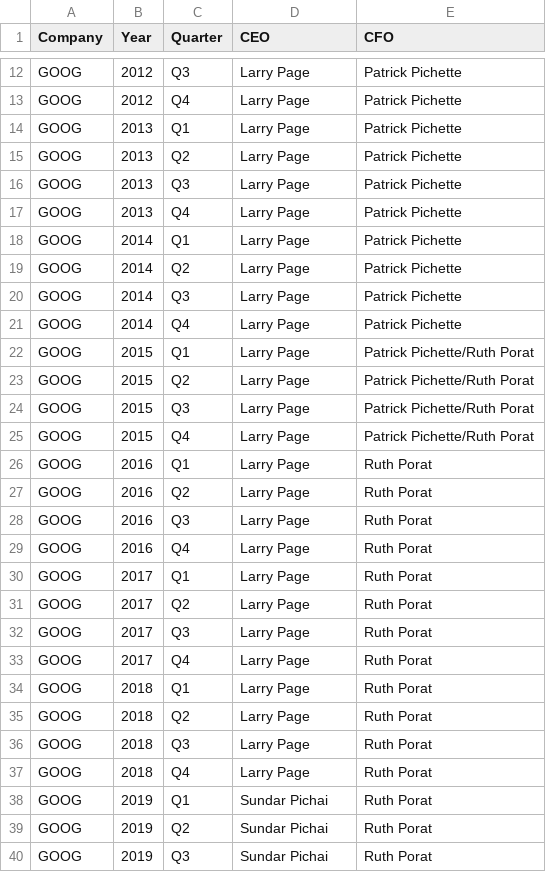
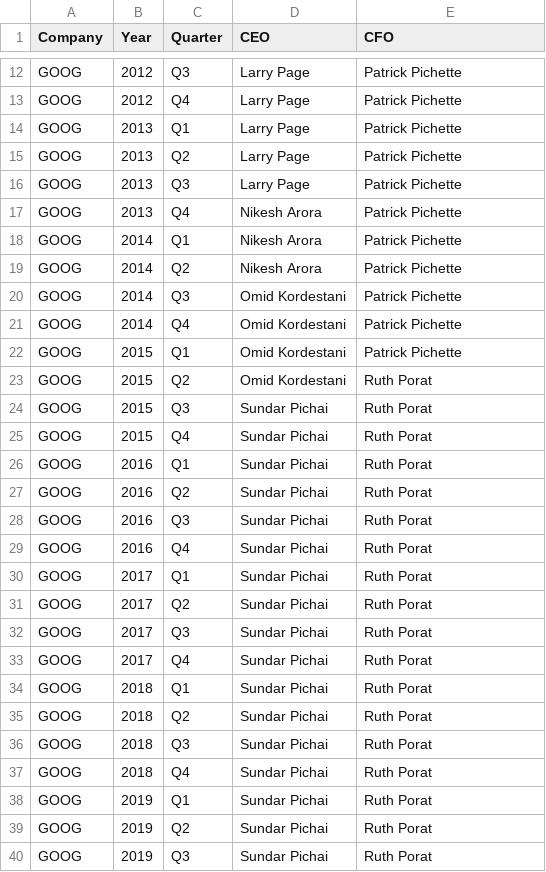
Before and after one commit to amal029/financial_sentiment_analysis, a CSV file: ces_cfos/goog.csv, drawn as a sheet; only a part is shown, gaps mark what is left out; the diff covers the shown part only.

```diff
--- a/ces_cfos/goog.csv
+++ b/ces_cfos/goog.csv
@@ -16,23 +16,23 @@ GOOG,2013,Q2,Larry Page,Patrick Pichette
 GOOG,2013,Q3,Larry Page,Patrick Pichette
-GOOG,2013,Q4,Larry Page,Patrick Pichette
-GOOG,2014,Q1,Larry Page,Patrick Pichette
-GOOG,2014,Q2,Larry Page,Patrick Pichette
-GOOG,2014,Q3,Larry Page,Patrick Pichette
-GOOG,2014,Q4,Larry Page,Patrick Pichette
-GOOG,2015,Q1,Larry Page,Patrick Pichette/Ruth Porat
-GOOG,2015,Q2,Larry Page,Patrick Pichette/Ruth Porat
-GOOG,2015,Q3,Larry Page,Patrick Pichette/Ruth Porat
-GOOG,2015,Q4,Larry Page,Patrick Pichette/Ruth Porat
-GOOG,2016,Q1,Larry Page,Ruth Porat
-GOOG,2016,Q2,Larry Page,Ruth Porat
-GOOG,2016,Q3,Larry Page,Ruth Porat
-GOOG,2016,Q4,Larry Page,Ruth Porat
-GOOG,2017,Q1,Larry Page,Ruth Porat
-GOOG,2017,Q2,Larry Page,Ruth Porat
-GOOG,2017,Q3,Larry Page,Ruth Porat
-GOOG,2017,Q4,Larry Page,Ruth Porat
-GOOG,2018,Q1,Larry Page,Ruth Porat
-GOOG,2018,Q2,Larry Page,Ruth Porat
-GOOG,2018,Q3,Larry Page,Ruth Porat
-GOOG,2018,Q4,Larry Page,Ruth Porat
+GOOG,2013,Q4,Nikesh Arora,Patrick Pichette
+GOOG,2014,Q1,Nikesh Arora,Patrick Pichette
+GOOG,2014,Q2,Nikesh Arora,Patrick Pichette
+GOOG,2014,Q3,Omid Kordestani,Patrick Pichette
+GOOG,2014,Q4,Omid Kordestani,Patrick Pichette
+GOOG,2015,Q1,Omid Kordestani,Patrick Pichette
+GOOG,2015,Q2,Omid Kordestani,Ruth Porat
+GOOG,2015,Q3,Sundar Pichai,Ruth Porat
+GOOG,2015,Q4,Sundar Pichai,Ruth Porat
+GOOG,2016,Q1,Sundar Pichai,Ruth Porat
+GOOG,2016,Q2,Sundar Pichai,Ruth Porat
+GOOG,2016,Q3,Sundar Pichai,Ruth Porat
+GOOG,2016,Q4,Sundar Pichai,Ruth Porat
+GOOG,2017,Q1,Sundar Pichai,Ruth Porat
+GOOG,2017,Q2,Sundar Pichai,Ruth Porat
+GOOG,2017,Q3,Sundar Pichai,Ruth Porat
+GOOG,2017,Q4,Sundar Pichai,Ruth Porat
+GOOG,2018,Q1,Sundar Pichai,Ruth Porat
+GOOG,2018,Q2,Sundar Pichai,Ruth Porat
+GOOG,2018,Q3,Sundar Pichai,Ruth Porat
+GOOG,2018,Q4,Sundar Pichai,Ruth Porat
 GOOG,2019,Q1,Sundar Pichai,Ruth Porat
```
Also changed, not shown: 4 removed rows and 2 edited cells elsewhere in this file, ces_cfos/abt.csv, ces_cfos/msft.csv, 23 other files.
